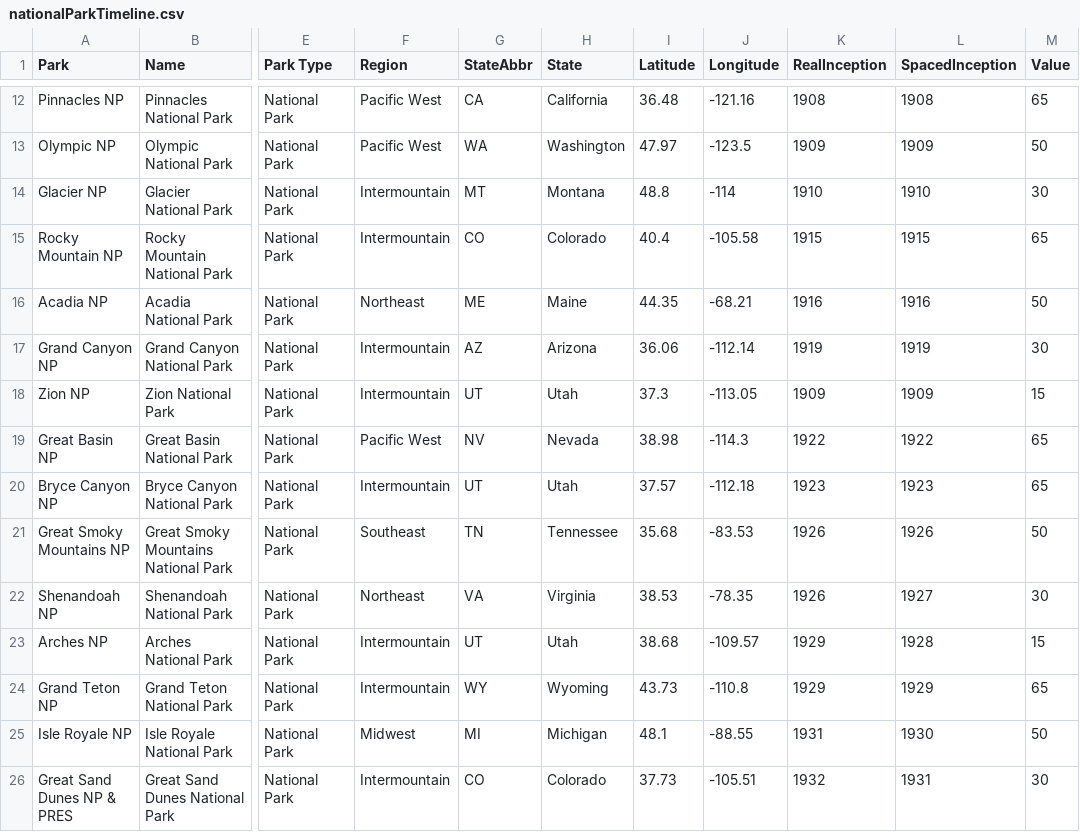
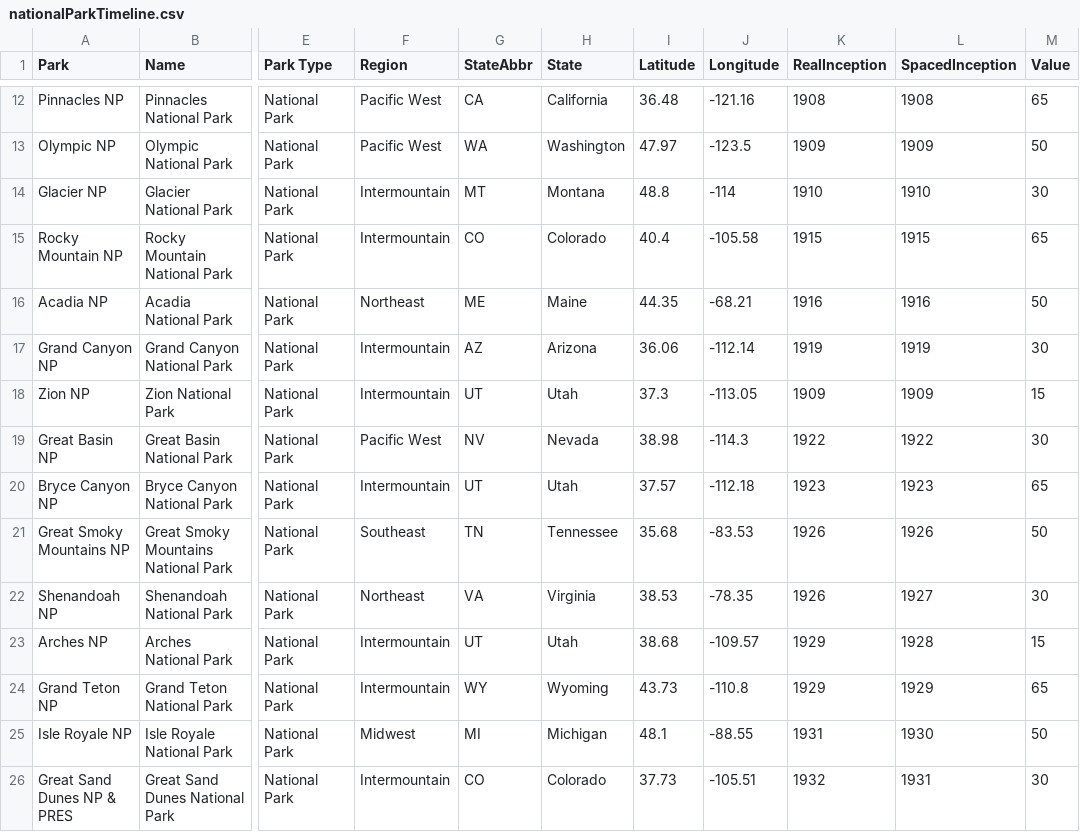
Before and after one commit to yhavin/fit3179-datavis2, a CSV file: data/nationalParkTimeline.csv, drawn as a sheet; only a part is shown, gaps mark what is left out; the diff names each change by its address in the sheet, - before the commit and + after, or states it on an @@ line.

Commit message:
Update nationalParkTimeline.csv

```diff
--- a/data/nationalParkTimeline.csv
+++ b/data/nationalParkTimeline.csv
-M19 (Value): 65
+M19 (Value): 30
```
